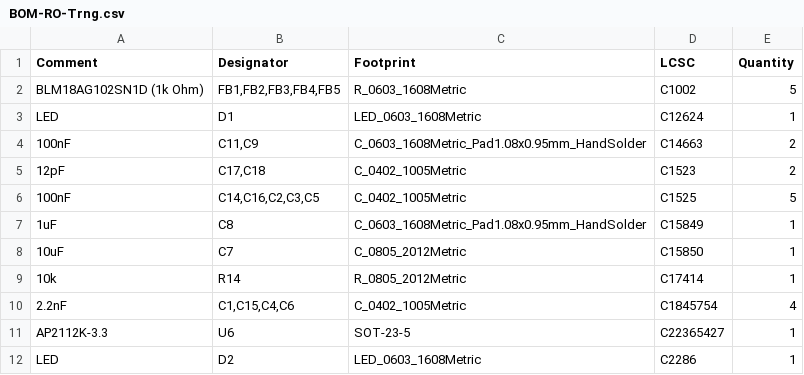
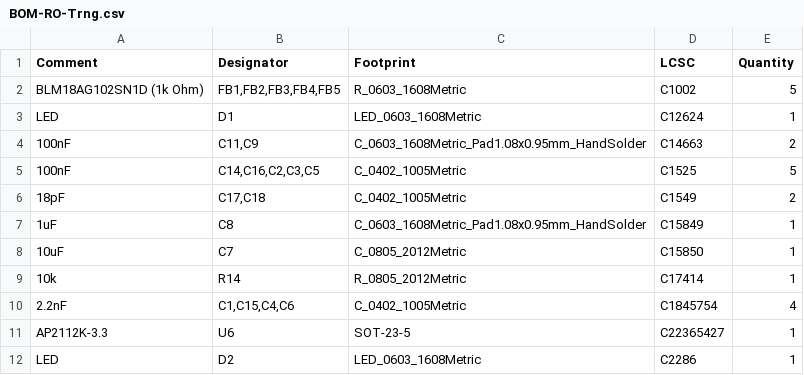
Before and after one commit to TheTosters/TRNG-Ring-Oscilator, a CSV file: Rev-1/hardware/jlcpcb/production_files/BOM-RO-Trng.csv, drawn as a sheet; only a part is shown; removed rows and columns are numbered as before the commit, all else as after; the diff names each change by its address in the sheet, - before the commit and + after, or states it on an @@ line.

```diff
--- a/Rev-1/hardware/jlcpcb/production_files/BOM-RO-Trng.csv
+++ b/Rev-1/hardware/jlcpcb/production_files/BOM-RO-Trng.csv
-row 5: 12pF | C17,C18 | C_0402_1005Metric | C1523 | 2
+row 6: 18pF | C17,C18 | C_0402_1005Metric | C1549 | 2
```
Also changed, not shown: Rev-1/hardware/jlcpcb/production_files/CPL-RO-Trng.csv, 14 other files.
